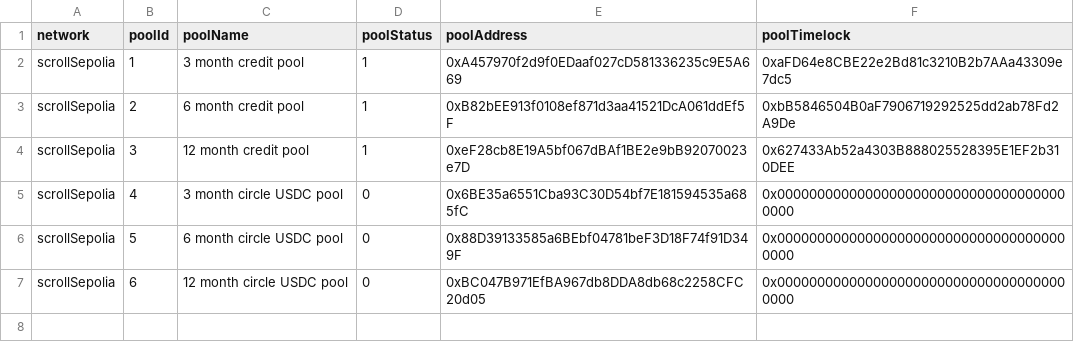
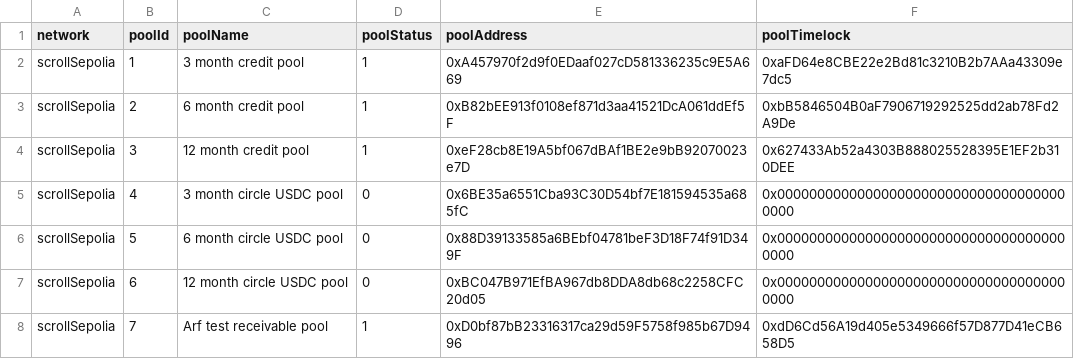
Before and after one commit to 00labs/huma-contracts-v2, a CSV file: deployment/scrollSepolia-pools.csv, drawn as a sheet; the diff names each change by its address in the sheet, - before the commit and + after, or states it on an @@ line.

```diff
--- a/deployment/scrollSepolia-pools.csv
+++ b/deployment/scrollSepolia-pools.csv
+row 8: scrollSepolia | 7 | Arf test receivable pool | 1 | 0xD0bf87bB23316317ca29d59F5758f985b67D9496 | 0xdD6Cd56A19d405e5349666f57D877D41eCB658D5
```
Also changed, not shown: deployment/scrollSepolia-pool-contracts.csv, 18 other files.
